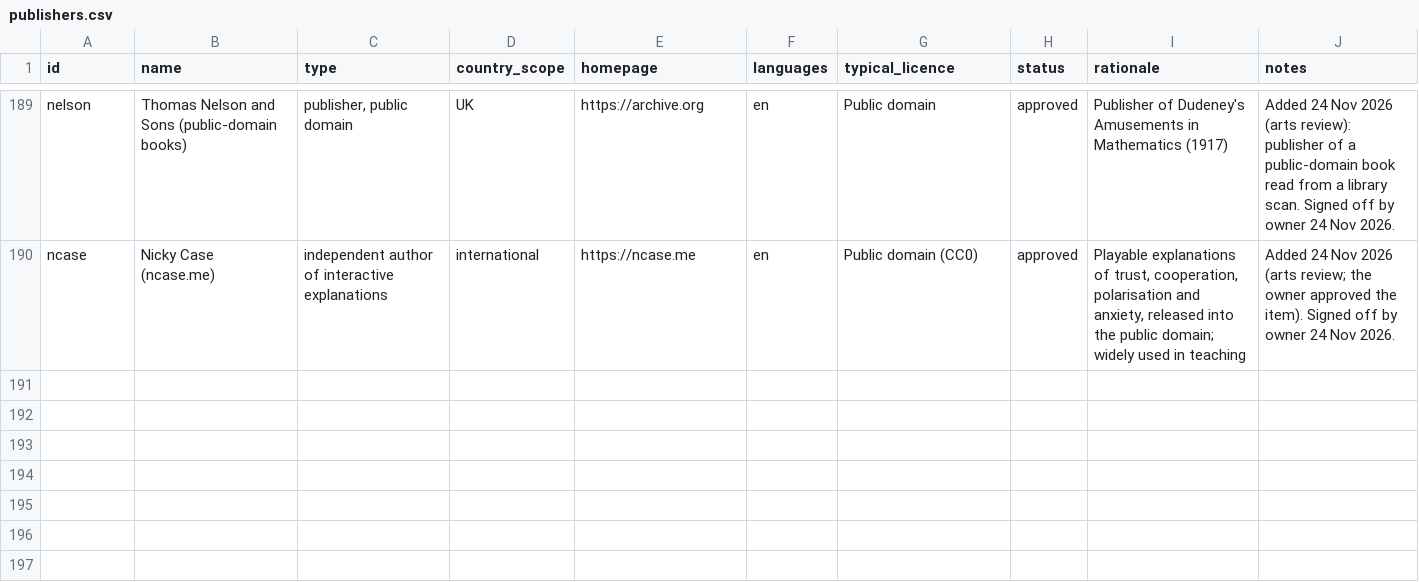
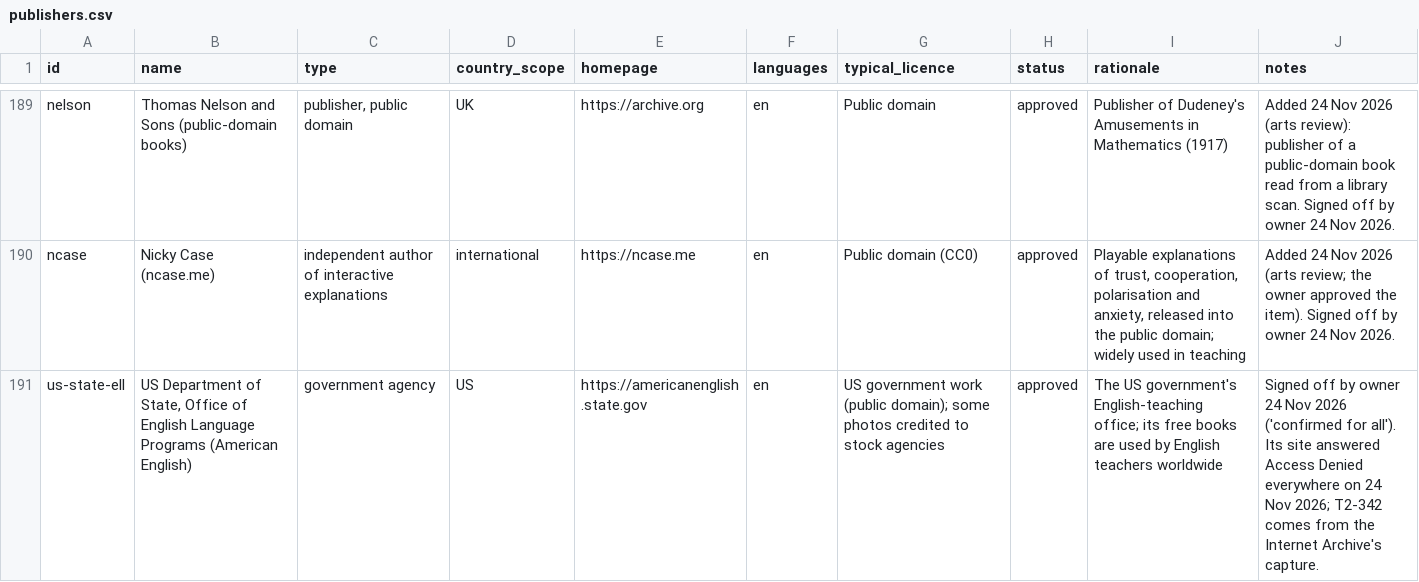
Before and after one commit to hbarakat140/knowledge-arc, a CSV file: catalog/publishers.csv, drawn as a sheet; only a part is shown, gaps mark what is left out; the diff names each change by its address in the sheet, - before the commit and + after, or states it on an @@ line.

```diff
--- a/catalog/publishers.csv
+++ b/catalog/publishers.csv
+row 191: us-state-ell | US Department of State, Office of English Language Programs (American English) | government agency | US | https://americanenglish.state.gov | en | US government work (public domain); some photos credited to stock agencies | approved | The US government's English-teaching office; its free books are used by English teachers worldwide | Signed off by owner 24 Nov 2026 ('confirmed for all'). Its site answered Access Denied everywhere on 24 Nov 2026; T2-342 comes from the Internet Archive's capture.
```
Also changed, not shown: catalog/catalog.csv, catalog/coverage.csv, 2 other files.
